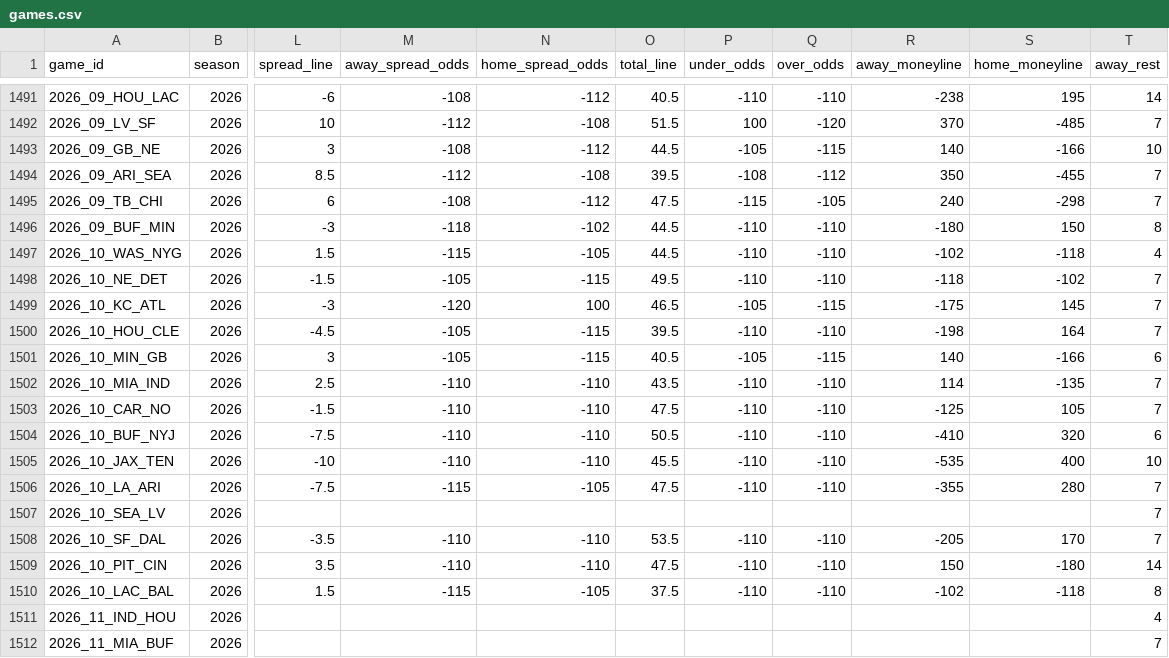
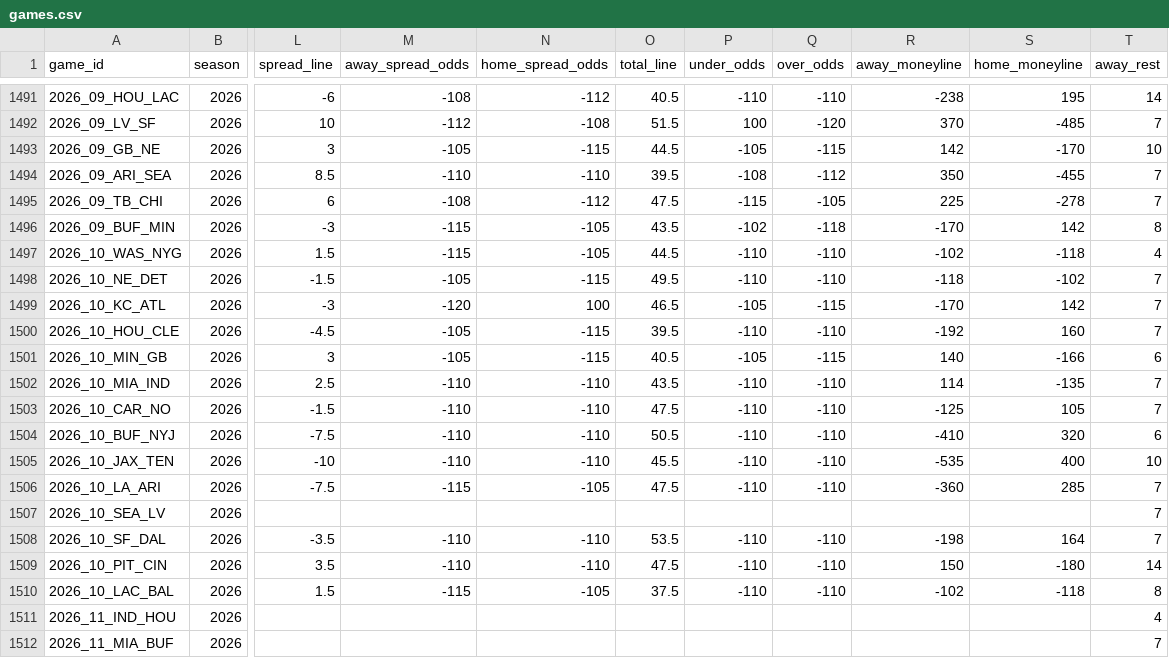
Before and after one commit to GeddyLifeson/nfl-dashboard, a CSV file: data/games.csv, drawn as a sheet; only a part is shown, gaps mark what is left out; the diff covers the shown part only; the diff names each change by its address in the sheet, - before the commit and + after, or states it on an @@ line.

```diff
--- a/data/games.csv
+++ b/data/games.csv
-M1493 (away_spread_odds): -108
+M1493 (away_spread_odds): -105
-N1493 (home_spread_odds): -112
+N1493 (home_spread_odds): -115
-R1493 (away_moneyline): 140
+R1493 (away_moneyline): 142
-S1493 (home_moneyline): -166
+S1493 (home_moneyline): -170
-M1494 (away_spread_odds): -112
+M1494 (away_spread_odds): -110
-N1494 (home_spread_odds): -108
+N1494 (home_spread_odds): -110
-R1495 (away_moneyline): 240
+R1495 (away_moneyline): 225
-S1495 (home_moneyline): -298
+S1495 (home_moneyline): -278
-M1496 (away_spread_odds): -118
+M1496 (away_spread_odds): -115
-N1496 (home_spread_odds): -102
+N1496 (home_spread_odds): -105
-O1496 (total_line): 44.5
+O1496 (total_line): 43.5
-P1496 (under_odds): -110
+P1496 (under_odds): -102
-Q1496 (over_odds): -110
+Q1496 (over_odds): -118
-R1496 (away_moneyline): -180
+R1496 (away_moneyline): -170
-S1496 (home_moneyline): 150
+S1496 (home_moneyline): 142
-R1499 (away_moneyline): -175
+R1499 (away_moneyline): -170
-S1499 (home_moneyline): 145
+S1499 (home_moneyline): 142
-R1500 (away_moneyline): -198
+R1500 (away_moneyline): -192
-S1500 (home_moneyline): 164
+S1500 (home_moneyline): 160
-R1506 (away_moneyline): -355
+R1506 (away_moneyline): -360
-S1506 (home_moneyline): 280
+S1506 (home_moneyline): 285
-R1508 (away_moneyline): -205
+R1508 (away_moneyline): -198
-S1508 (home_moneyline): 170
+S1508 (home_moneyline): 164
```
Also changed, not shown: 30 edited cells elsewhere in this file, 5 other files.
